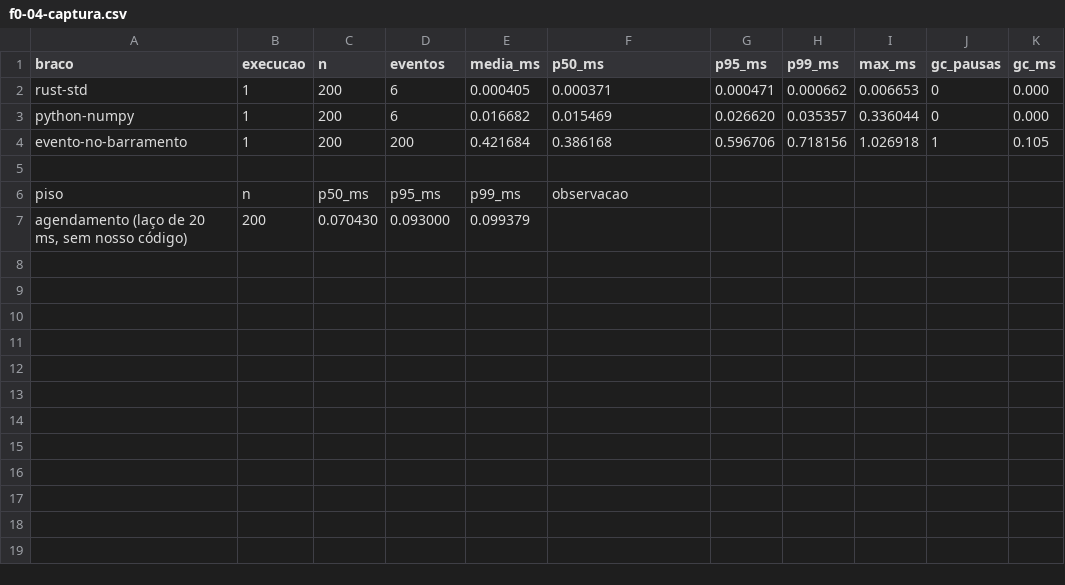
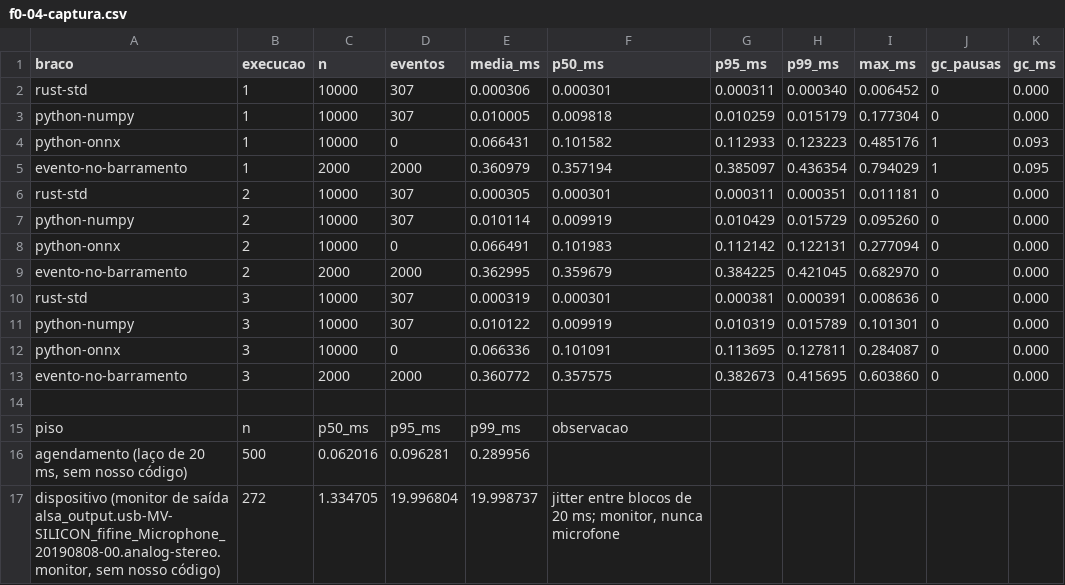
Before and after one commit to SodreDev/jarvis-releases, a CSV file: docs/medicoes/f0-04-captura.csv, drawn as a sheet.

Commit message:
F0-04: medição republicada com o n de verdade (a publicada era a de fumaça)
A medição comitada em docs/medicoes/f0-04-captura.* trazia n=200, 1
execução e três braços, enquanto a ADR-0014 cita n=10 000, 3 execuções e
quatro braços: o teste de fumaça do harness publicava em docs/medicoes e
substituía a medição de verdade a cada `pytest` (a armadilha que o F1-01
consertou com `--saida`). O CSV publicado tinha parado de sustentar a
decisão D1.

Harness reexecutado com os quatro braços (silero_vad.onnx baixado para
fora do repositório; MIT, já verificado na porta de licença). Os números
da ADR-0014 se sustentam, em p95: rust-std 0,0003 ms (ADR: 0,0003),
python-numpy 0,0103 (0,0105), python-onnx 0,1129 (0,110),
evento-no-barramento 0,3842 (0,384). A conclusão de D1 continua válida;
o que estava perdido era a procedência publicada.

```diff
--- a/docs/medicoes/f0-04-captura.csv
+++ b/docs/medicoes/f0-04-captura.csv
@@ -1,7 +1,17 @@
 braco,execucao,n,eventos,media_ms,p50_ms,p95_ms,p99_ms,max_ms,gc_pausas,gc_ms
-rust-std,1,200,6,0.000405,0.000371,0.000471,0.000662,0.006653,0,0.000
-python-numpy,1,200,6,0.016682,0.015469,0.026620,0.035357,0.336044,0,0.000
-evento-no-barramento,1,200,200,0.421684,0.386168,0.596706,0.718156,1.026918,1,0.105
+rust-std,1,10000,307,0.000306,0.000301,0.000311,0.000340,0.006452,0,0.000
+python-numpy,1,10000,307,0.010005,0.009818,0.010259,0.015179,0.177304,0,0.000
+python-onnx,1,10000,0,0.066431,0.101582,0.112933,0.123223,0.485176,1,0.093
+evento-no-barramento,1,2000,2000,0.360979,0.357194,0.385097,0.436354,0.794029,1,0.095
+rust-std,2,10000,307,0.000305,0.000301,0.000311,0.000351,0.011181,0,0.000
+python-numpy,2,10000,307,0.010114,0.009919,0.010429,0.015729,0.095260,0,0.000
+python-onnx,2,10000,0,0.066491,0.101983,0.112142,0.122131,0.277094,0,0.000
+evento-no-barramento,2,2000,2000,0.362995,0.359679,0.384225,0.421045,0.682970,0,0.000
+rust-std,3,10000,307,0.000319,0.000301,0.000381,0.000391,0.008636,0,0.000
+python-numpy,3,10000,307,0.010122,0.009919,0.010319,0.015789,0.101301,0,0.000
+python-onnx,3,10000,0,0.066336,0.101091,0.113695,0.127811,0.284087,0,0.000
+evento-no-barramento,3,2000,2000,0.360772,0.357575,0.382673,0.415695,0.603860,0,0.000
 
 piso,n,p50_ms,p95_ms,p99_ms,observacao
-"agendamento (laço de 20 ms, sem nosso código)",200,0.070430,0.093000,0.099379,
+"agendamento (laço de 20 ms, sem nosso código)",500,0.062016,0.096281,0.289956,
+"dispositivo (monitor de saída alsa_output.usb-MV-SILICON_fifine_Microphone_20190808-00.analog-stereo.monitor, sem nosso código)",272,1.334705,19.996804,19.998737,"jitter entre blocos de 20 ms; monitor, nunca microfone"
```
Also changed, not shown: 2 other files.
